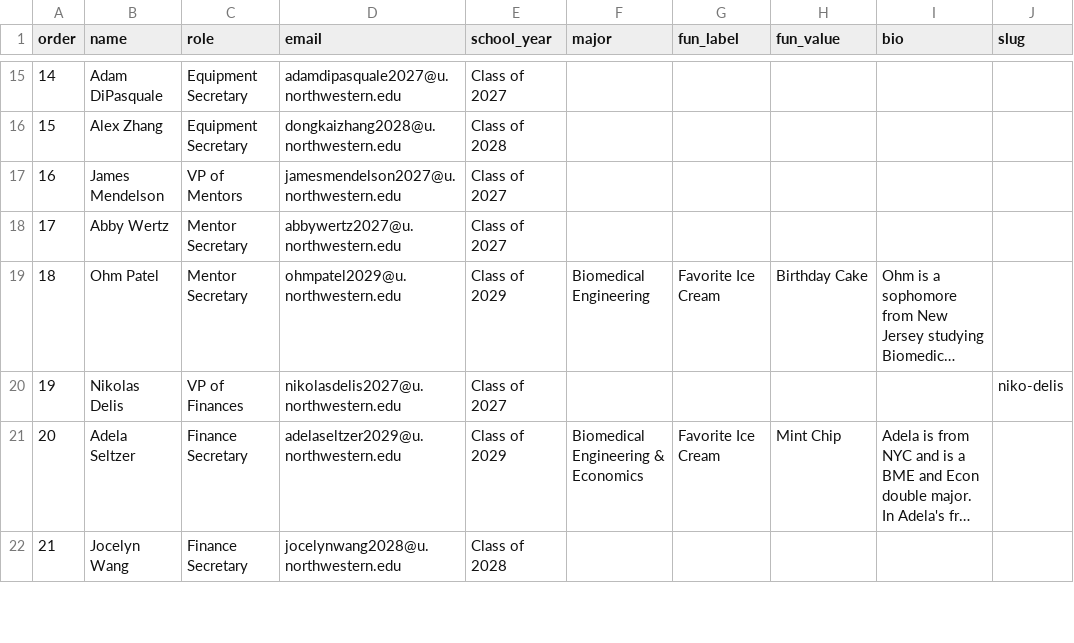
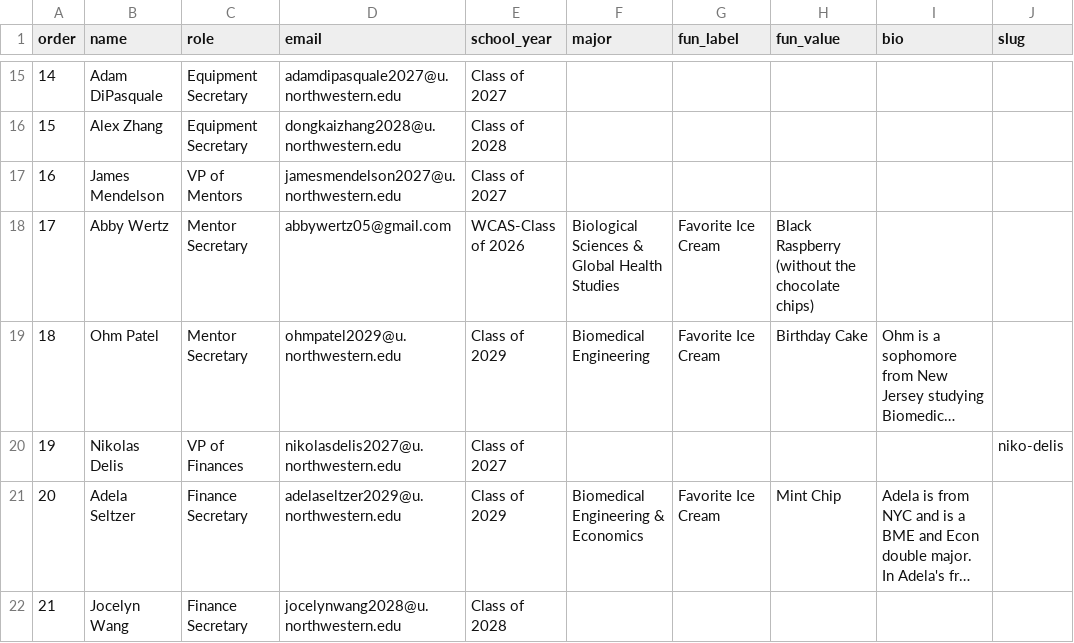
Before and after one commit to nemoemt/nemoemt.github.io, a CSV file: people/board.csv, drawn as a sheet; only a part is shown, gaps mark what is left out; long unchanged cells end in …; the diff names each change by its address in the sheet, - before the commit and + after, or states it on an @@ line.

```diff
--- a/people/board.csv
+++ b/people/board.csv
-D18 (email): abbywertz2027@u.northwestern.edu
+D18 (email): abbywertz05@gmail.com
-E18 (school_year): Class of 2027
+E18 (school_year): WCAS-Class of 2026
-F18 (major): (empty)
+F18 (major): Biological Sciences & Global Health Studies
-G18 (fun_label): (empty)
+G18 (fun_label): Favorite Ice Cream
-H18 (fun_value): (empty)
+H18 (fun_value): Black Raspberry (without the chocolate chips)
```
Also changed, not shown: 1 other file.
